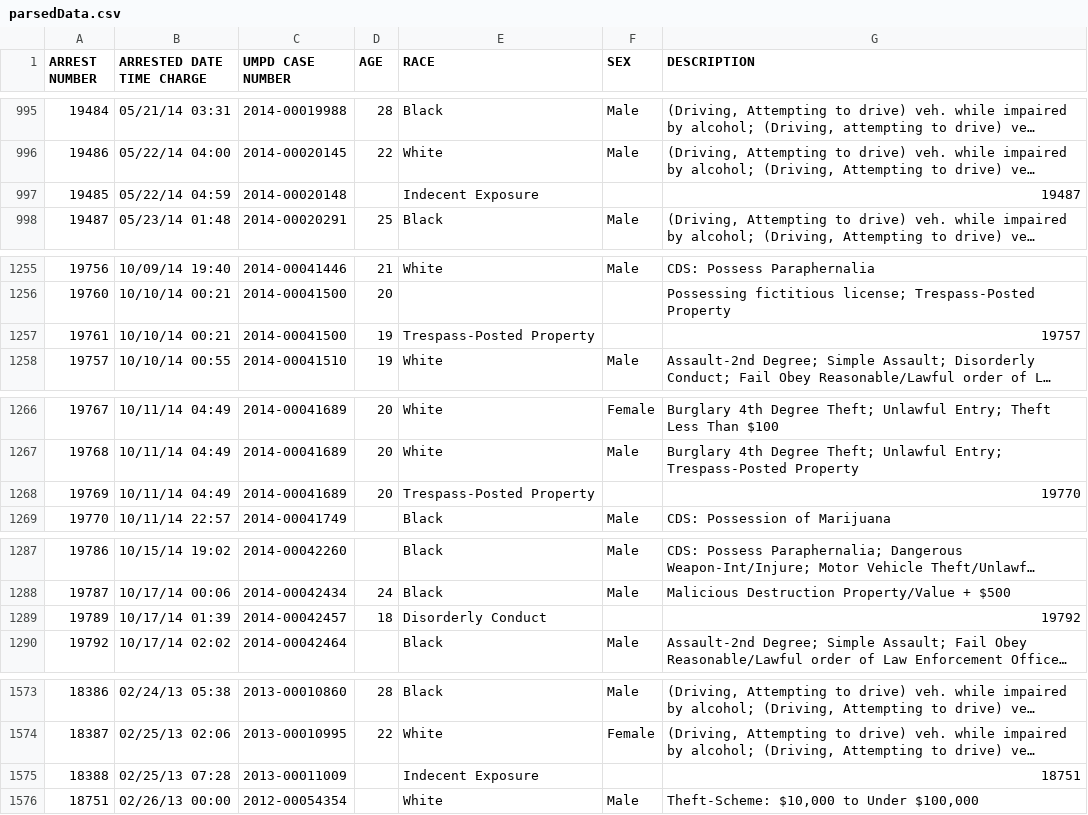
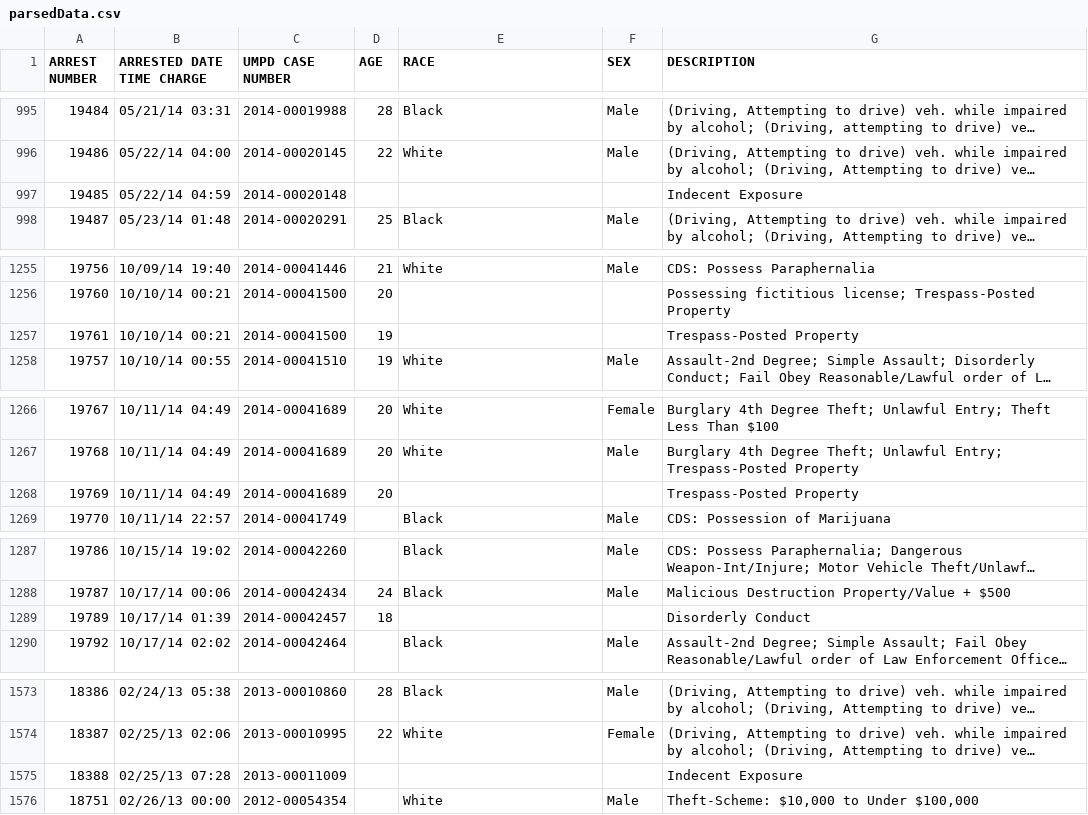
Before and after one commit to danszr/bitcamp2016, a CSV file: parsedData.csv, drawn as a sheet; only a part is shown, gaps mark what is left out; long unchanged cells end in …; the diff covers the shown part only; the diff names each change by its address in the sheet, - before the commit and + after, or states it on an @@ line.

```diff
--- a/parsedData.csv
+++ b/parsedData.csv
-E997 (RACE): Indecent Exposure
+E997 (RACE): (empty)
-G997 (DESCRIPTION): 19487
+G997 (DESCRIPTION): Indecent Exposure
-E1257 (RACE): Trespass-Posted Property
+E1257 (RACE): (empty)
-G1257 (DESCRIPTION): 19757
+G1257 (DESCRIPTION): Trespass-Posted Property
-E1268 (RACE): Trespass-Posted Property
+E1268 (RACE): (empty)
-G1268 (DESCRIPTION): 19770
+G1268 (DESCRIPTION): Trespass-Posted Property
-E1289 (RACE): Disorderly Conduct
+E1289 (RACE): (empty)
-G1289 (DESCRIPTION): 19792
+G1289 (DESCRIPTION): Disorderly Conduct
-E1575 (RACE): Indecent Exposure
+E1575 (RACE): (empty)
-G1575 (DESCRIPTION): 18751
+G1575 (DESCRIPTION): Indecent Exposure
```
Also changed, not shown: 62 edited cells elsewhere in this file, 4 other files.
